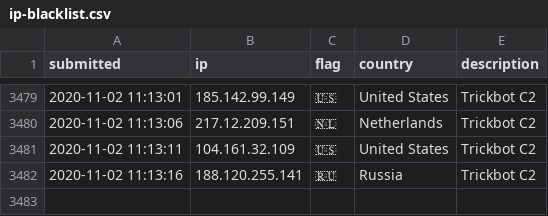
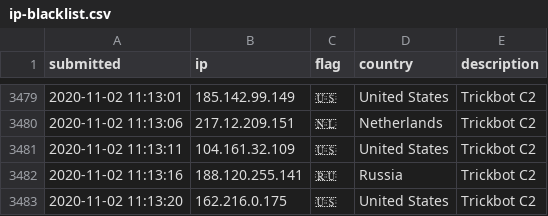
Before and after one commit to l-perrone/IoC, a CSV file: ip-blacklist.csv, drawn as a sheet; only a part is shown, gaps mark what is left out.

Commit message:
New IoC pushed.

```diff
--- a/ip-blacklist.csv
+++ b/ip-blacklist.csv
@@ -3482 +3482,2 @@ submitted, ip, flag, country, description
 2020-11-02 11:13:16, 188.120.255.141, 🇷🇺, Russia, Trickbot C2
+2020-11-02 11:13:20, 162.216.0.175, 🇺🇸, United States, Trickbot C2
```
